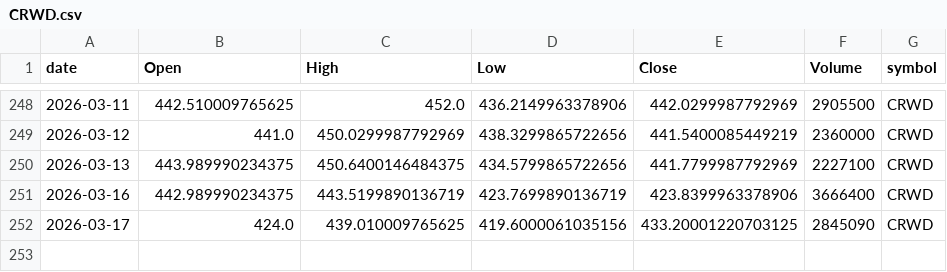
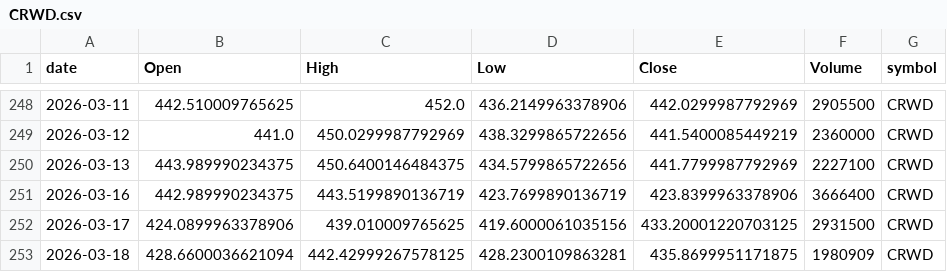
Before and after one commit to jauresfranck/pipeline_donnes-collectes_nettoye, a CSV file: data/CRWD.csv, drawn as a sheet; only a part is shown, gaps mark what is left out.

```diff
--- a/data/CRWD.csv
+++ b/data/CRWD.csv
@@ -251,2 +251,3 @@ date,Open,High,Low,Close,Volume,symbol
 2026-03-16,442.989990234375,443.5199890136719,423.7699890136719,423.8399963378906,3666400,CRWD
-2026-03-17,424.0,439.010009765625,419.6000061035156,433.20001220703125,2845090,CRWD
+2026-03-17,424.0899963378906,439.010009765625,419.6000061035156,433.20001220703125,2931500,CRWD
+2026-03-18,428.6600036621094,442.42999267578125,428.2300109863281,435.8699951171875,1980909,CRWD
```
Also changed, not shown: data/ALL_YFINANCE.csv, data/LCID.csv, 23 other files.
